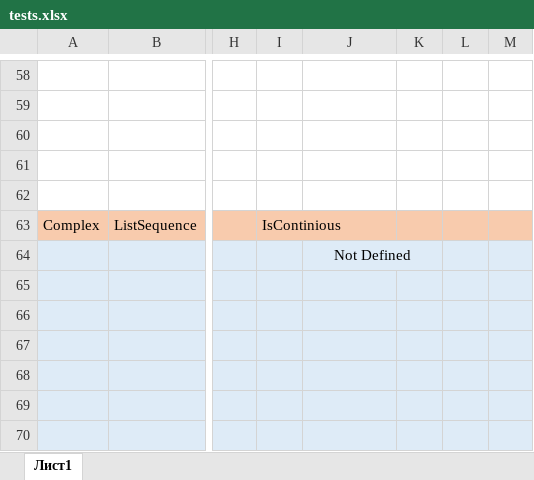
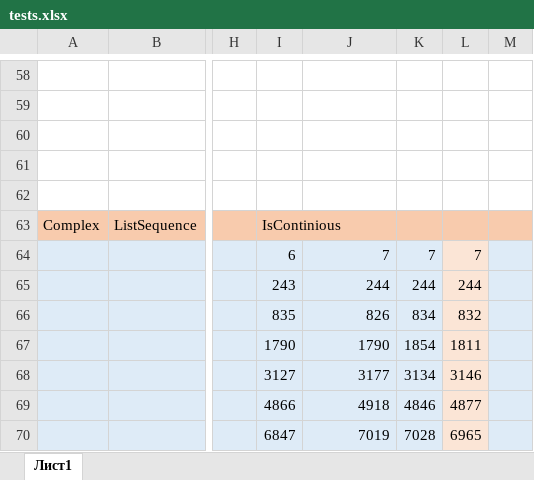
Before and after one commit to irina-suslova/Lab_2, an Excel workbook: Lab_2/tests.xlsx, sheet Лист1, drawn as a sheet; only a part is shown, gaps mark what is left out; values as stored, in another font and other column widths than the file's, no borders; charts and pictures not drawn; the diff covers the shown part only; the diff names each change by its address in the sheet, - before the commit and + after, or states it on an @@ line.

```diff
--- a/Lab_2/tests.xlsx (sheet Лист1)
+++ b/Lab_2/tests.xlsx (sheet Лист1)
-I64: (empty)
+I64: 6
-J64: Not Defined
+J64: 7
-J64 alignment: center
+J64 alignment: right
-J64:K64 merged
-K64: (empty)
+K64: 7
-L64: (empty)
+L64: 7
-L64:L70 fill: #DEEBF7
+L64:L70 fill: #FBE5D6
-I65: (empty)
+I65: 243
-J65: (empty)
+J65: 244
-K65: (empty)
+K65: 244
-L65: (empty)
+L65: 244
-I66: (empty)
+I66: 835
-J66: (empty)
+J66: 826
-K66: (empty)
+K66: 834
-L66: (empty)
+L66: 832
-I67: (empty)
+I67: 1790
-J67: (empty)
+J67: 1790
-K67: (empty)
+K67: 1854
-L67: (empty)
+L67: 1811
-I68: (empty)
+I68: 3127
-J68: (empty)
+J68: 3177
-K68: (empty)
+K68: 3134
-L68: (empty)
+L68: 3146
-I69: (empty)
+I69: 4866
-J69: (empty)
+J69: 4918
-K69: (empty)
+K69: 4846
-L69: (empty)
+L69: 4877
-I70: (empty)
+I70: 6847
-J70: (empty)
+J70: 7019
-K70: (empty)
+K70: 7028
-L70: (empty)
+L70: 6965
```
Also changed, not shown: 52 edited cells, cell formats and merged cells elsewhere in this sheet, charts or pictures.
